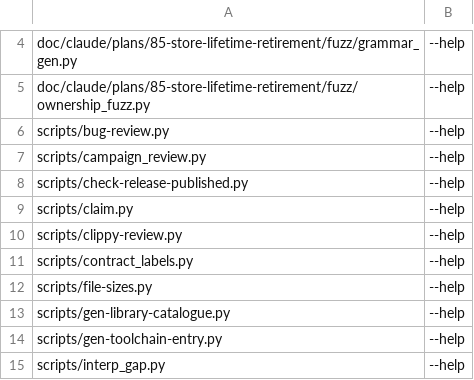
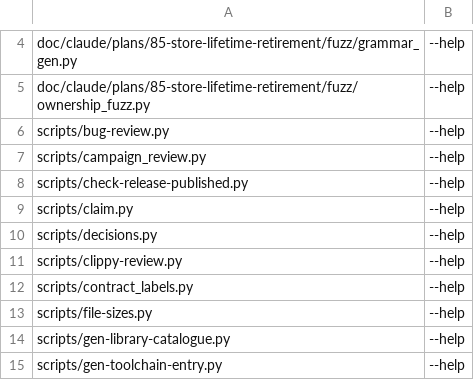
Before and after one commit to loft-lang/loft, a TSV file: scripts/windows_smoke.tsv, drawn as a sheet; only a part is shown, gaps mark what is left out; the shorter side is filled out with more unchanged rows; the diff names each change by its address in the sheet, - before the commit and + after, or states it on an @@ line.

```diff
--- a/scripts/windows_smoke.tsv
+++ b/scripts/windows_smoke.tsv
+row 10: scripts/decisions.py | --help
```
Also changed, not shown: 2 other files.
